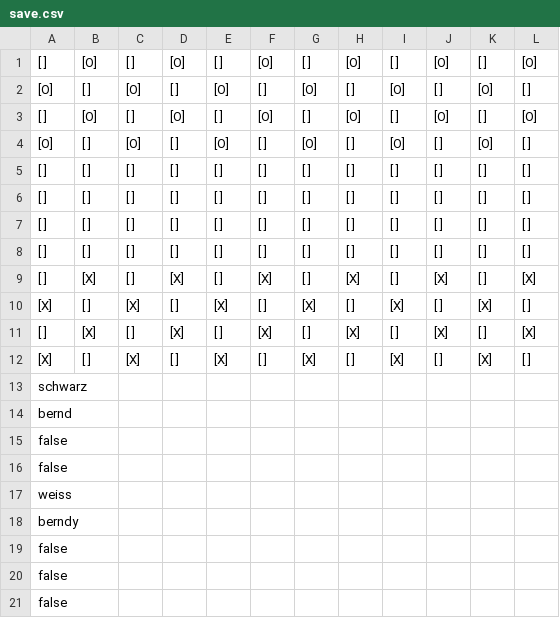
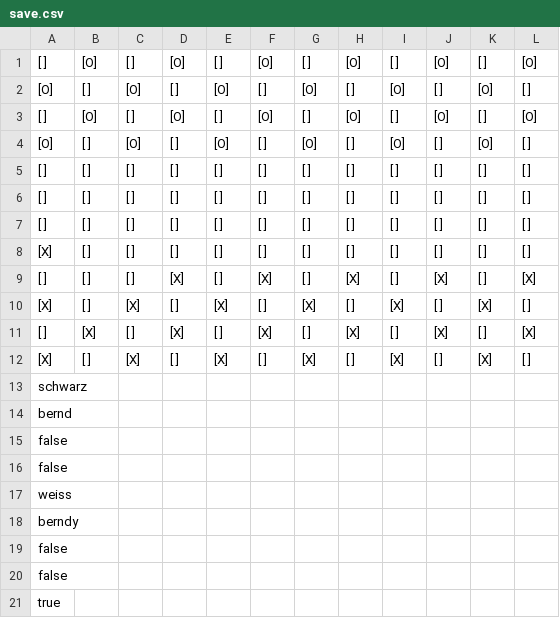
Before and after one commit to ChristianConrad1/CHNIMALU, a CSV file: DAME/savegame/save.csv, drawn as a sheet.

```diff
--- a/DAME/savegame/save.csv
+++ b/DAME/savegame/save.csv
@@ -7,4 +7,4 @@
 [ ];[ ];[ ];[ ];[ ];[ ];[ ];[ ];[ ];[ ];[ ];[ ];
-[ ];[ ];[ ];[ ];[ ];[ ];[ ];[ ];[ ];[ ];[ ];[ ];
-[ ];[X];[ ];[X];[ ];[X];[ ];[X];[ ];[X];[ ];[X];
+[X];[ ];[ ];[ ];[ ];[ ];[ ];[ ];[ ];[ ];[ ];[ ];
+[ ];[ ];[ ];[X];[ ];[X];[ ];[X];[ ];[X];[ ];[X];
 [X];[ ];[X];[ ];[X];[ ];[X];[ ];[X];[ ];[X];[ ];
@@ -20,2 +20,2 @@ false
 false
-false
+true
```
Also changed, not shown: 5 other files.
